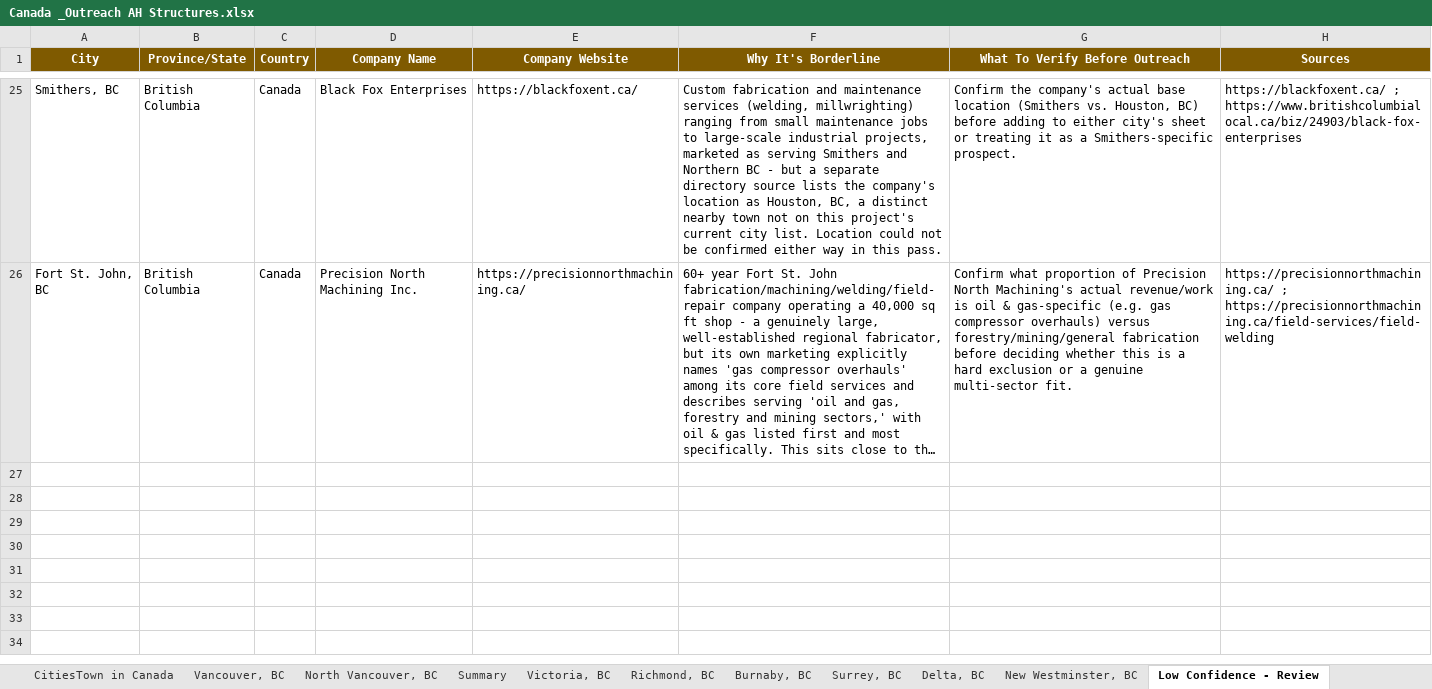
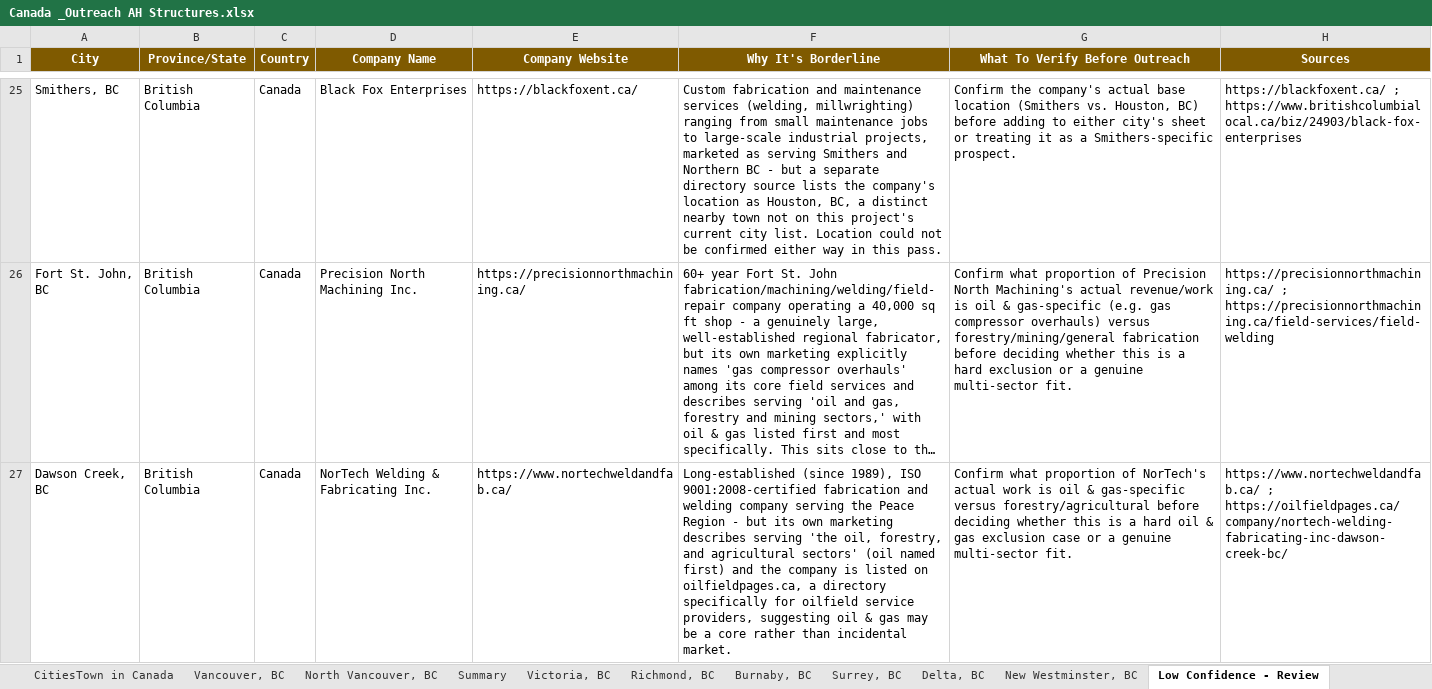
Before and after one commit to mahnooornadeem/AHstructures, an Excel workbook: Canada _Outreach AH Structures.xlsx, sheet Low Confidence - Review, drawn as a sheet; only a part is shown, gaps mark what is left out; long unchanged cells end in …; values as stored, in another font and other column widths than the file's, no borders; the diff names each change by its address in the sheet, - before the commit and + after, or states it on an @@ line.

```diff
--- a/Canada _Outreach AH Structures.xlsx (sheet Low Confidence - Review)
+++ b/Canada _Outreach AH Structures.xlsx (sheet Low Confidence - Review)
+row 27: Dawson Creek, BC | British Columbia | Canada | NorTech Welding & Fabricating Inc. | https://www.nortechweldandfab.ca/ | Long-established (since 1989), ISO 9001:2008-certified fabrication and welding company serving the Peace Region - but its own marketing describes serving 'the oil, forestry, and agricultural sectors' (oil named first) and the company is listed on oilfieldpages.ca, a directory specifically for oilfield service providers, suggesting oil & gas may be a core rather than incidental market. | Confirm what proportion of NorTech's actual work is oil & gas-specific versus forestry/agricultural before deciding whether this is a hard oil & gas exclusion case or a genuine multi-sector fit. | https://www.nortechweldandfab.ca/ ; https://oilfieldpages.ca/company/nortech-welding-fabricating-inc-dawson-creek-bc/
```
Also changed, not shown: sheet Summary, other sheet tabs.
